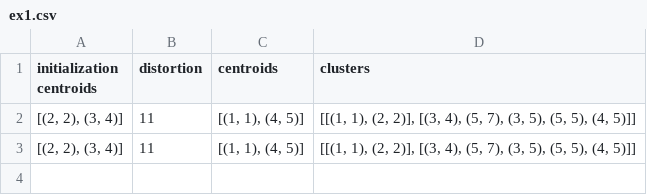
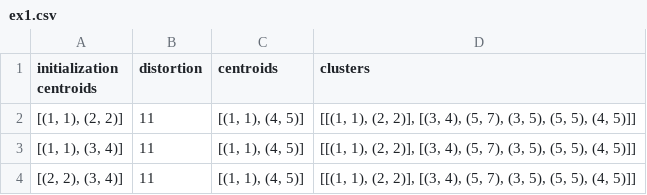
Before and after one commit to nicojmn/LEPL1503-projet-3, a CSV file: output_csv/ex1.csv, drawn as a sheet.

```diff
--- a/output_csv/ex1.csv
+++ b/output_csv/ex1.csv
@@ -1,3 +1,4 @@
 initialization centroids,distortion,centroids,clusters
-"[(2, 2), (3, 4)]",11,"[(1, 1), (4, 5)]","[[(1, 1), (2, 2)], [(3, 4), (5, 7), (3, 5), (5, 5), (4, 5)]]"
+"[(1, 1), (2, 2)]",11,"[(1, 1), (4, 5)]","[[(1, 1), (2, 2)], [(3, 4), (5, 7), (3, 5), (5, 5), (4, 5)]]"
+"[(1, 1), (3, 4)]",11,"[(1, 1), (4, 5)]","[[(1, 1), (2, 2)], [(3, 4), (5, 7), (3, 5), (5, 5), (4, 5)]]"
 "[(2, 2), (3, 4)]",11,"[(1, 1), (4, 5)]","[[(1, 1), (2, 2)], [(3, 4), (5, 7), (3, 5), (5, 5), (4, 5)]]"
```
Also changed, not shown: 1 other file.
